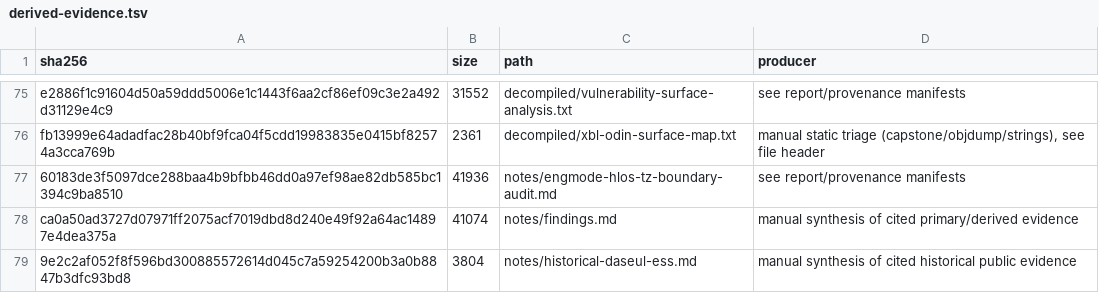
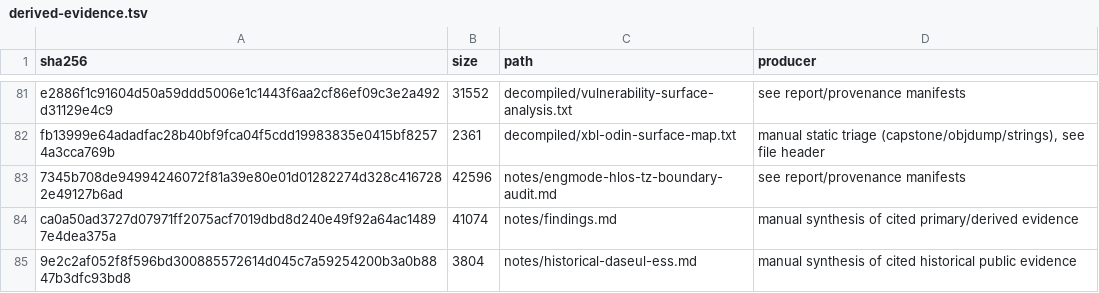
Before and after one commit to keyarr/oems24-audit, a TSV file: manifests/derived-evidence.tsv, drawn as a sheet; only a part is shown, gaps mark what is left out; the diff covers the shown part only.

```diff
--- a/manifests/derived-evidence.tsv
+++ b/manifests/derived-evidence.tsv
@@ -76,3 +82,3 @@ e2886f1c91604d50a59ddd5006e1c1443f6aa2cf86ef09c3e2a492d31129e4c9	31552	decompile
 fb13999e64adadfac28b40bf9fca04f5cdd19983835e0415bf82574a3cca769b	2361	decompiled/xbl-odin-surface-map.txt	manual static triage (capstone/objdump/strings), see file header
-60183de3f5097dce288baa4b9bfbb46dd0a97ef98ae82db585bc1394c9ba8510	41936	notes/engmode-hlos-tz-boundary-audit.md	see report/provenance manifests
+7345b708de94994246072f81a39e80e01d01282274d328c4167282e49127b6ad	42596	notes/engmode-hlos-tz-boundary-audit.md	see report/provenance manifests
 ca0a50ad3727d07971ff2075acf7019dbd8d240e49f92a64ac14897e4dea375a	41074	notes/findings.md	manual synthesis of cited primary/derived evidence
```
Also changed, not shown: 8 added rows, 1 removed row and 21 edited cells elsewhere in this file, 56 other files.
